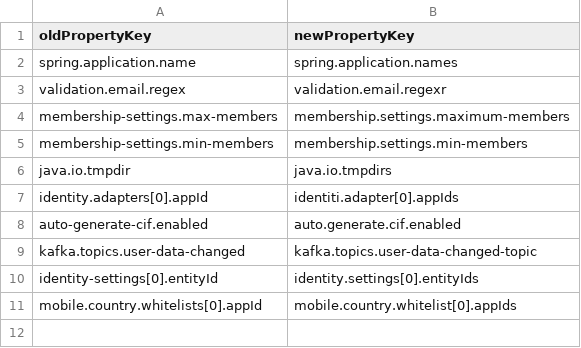
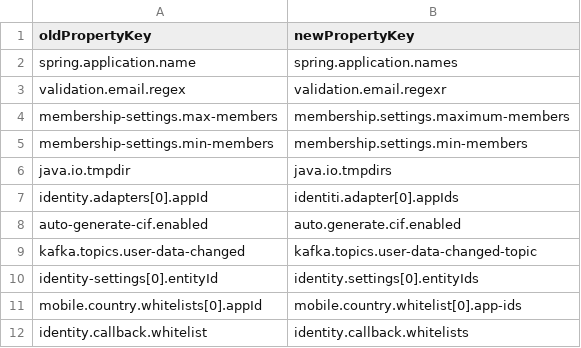
Before and after one commit to lakshitha-deshapriya/google-formatter, a CSV file: sample-property-mapping.csv, drawn as a sheet.

```diff
--- a/sample-property-mapping.csv
+++ b/sample-property-mapping.csv
@@ -10,2 +10,3 @@ kafka.topics.user-data-changed,kafka.topics.user-data-changed-topic
 identity-settings[0].entityId,identity.settings[0].entityIds
-mobile.country.whitelists[0].appId,mobile.country.whitelist[0].appIds
+mobile.country.whitelists[0].appId,mobile.country.whitelist[0].app-ids
+identity.callback.whitelist,identity.callback.whitelists
```
Also changed, not shown: 4 other files.
